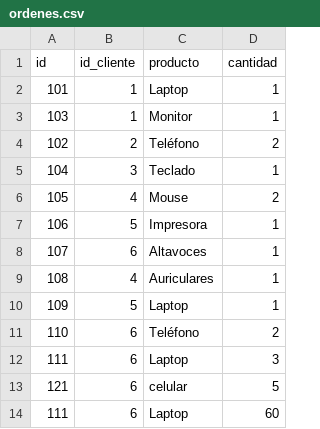
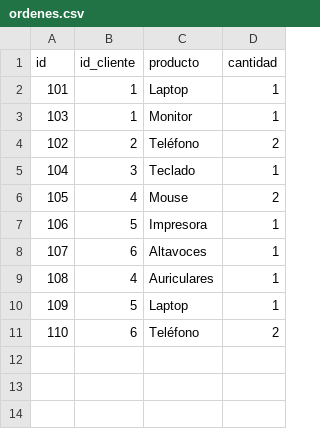
Before and after one commit to mateogorga/TP_Individual_SQL, a CSV file: ordenes.csv, drawn as a sheet; the diff names each change by its address in the sheet, - before the commit and + after, or states it on an @@ line.

```diff
--- a/ordenes.csv
+++ b/ordenes.csv
-row 12: 111 | 6 | Laptop | 3
-row 13: 121 | 6 | celular | 5
-row 14: 111 | 6 | Laptop | 60
```
Also changed, not shown: 6 other files.
